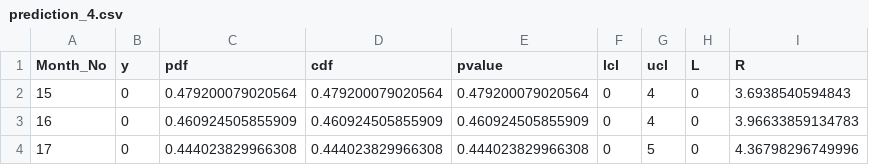
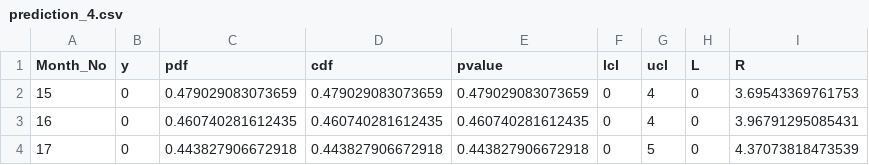
Before and after one commit to VHAINNOVATIONS/PerceptiveReach, a CSV file: Prediction/R/gold/prediction_4.csv, drawn as a sheet.

```diff
--- a/Prediction/R/gold/prediction_4.csv
+++ b/Prediction/R/gold/prediction_4.csv
@@ -1,4 +1,4 @@
 "Month_No","y","pdf","cdf","pvalue","lcl","ucl","L","R"
-15,0,0.479200079020564,0.479200079020564,0.479200079020564,0,4,0,3.6938540594843
-16,0,0.460924505855909,0.460924505855909,0.460924505855909,0,4,0,3.96633859134783
-17,0,0.444023829966308,0.444023829966308,0.444023829966308,0,5,0,4.36798296749996
+15,0,0.479029083073659,0.479029083073659,0.479029083073659,0,4,0,3.69543369761753
+16,0,0.460740281612435,0.460740281612435,0.460740281612435,0,4,0,3.96791295085431
+17,0,0.443827906672918,0.443827906672918,0.443827906672918,0,5,0,4.37073818473539
```
Also changed, not shown: Prediction/R/gold/fit_1.csv, Prediction/R/gold/fit_4.csv, 6 other files.
